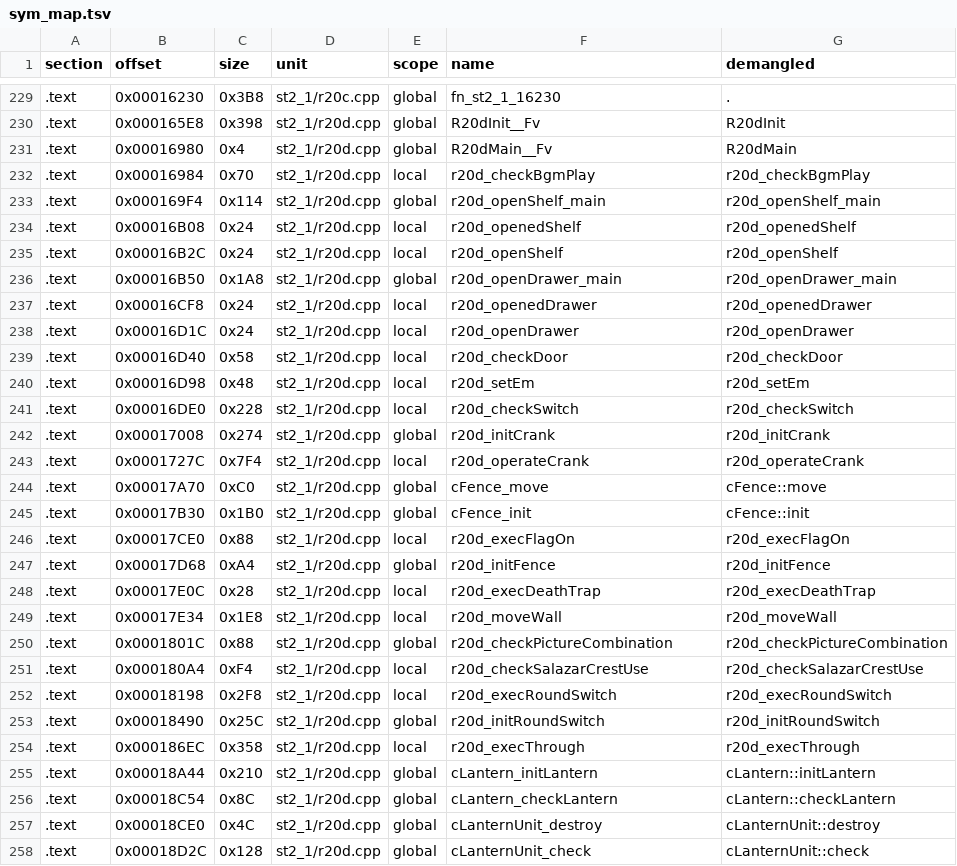
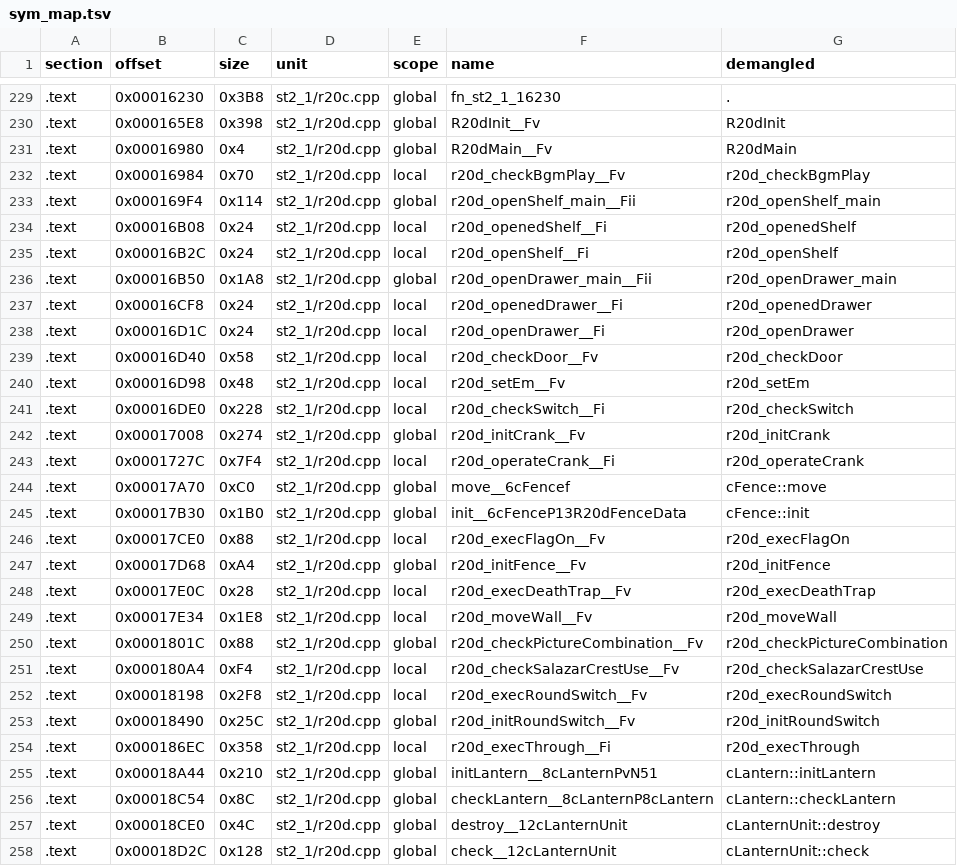
Before and after one commit to Penguinjanator/re4, a TSV file: config/G4BE08/modules/st2_1/sym_map.tsv, drawn as a sheet; only a part is shown, gaps mark what is left out; the diff covers the shown part only.

```diff
--- a/config/G4BE08/modules/st2_1/sym_map.tsv
+++ b/config/G4BE08/modules/st2_1/sym_map.tsv
@@ -231,28 +231,28 @@ section	offset	size	unit	scope	name	demangled
 .text	0x00016980	0x4	st2_1/r20d.cpp	global	R20dMain__Fv	R20dMain
-.text	0x00016984	0x70	st2_1/r20d.cpp	local	r20d_checkBgmPlay	r20d_checkBgmPlay
-.text	0x000169F4	0x114	st2_1/r20d.cpp	global	r20d_openShelf_main	r20d_openShelf_main
-.text	0x00016B08	0x24	st2_1/r20d.cpp	local	r20d_openedShelf	r20d_openedShelf
-.text	0x00016B2C	0x24	st2_1/r20d.cpp	local	r20d_openShelf	r20d_openShelf
-.text	0x00016B50	0x1A8	st2_1/r20d.cpp	global	r20d_openDrawer_main	r20d_openDrawer_main
-.text	0x00016CF8	0x24	st2_1/r20d.cpp	local	r20d_openedDrawer	r20d_openedDrawer
-.text	0x00016D1C	0x24	st2_1/r20d.cpp	local	r20d_openDrawer	r20d_openDrawer
-.text	0x00016D40	0x58	st2_1/r20d.cpp	local	r20d_checkDoor	r20d_checkDoor
-.text	0x00016D98	0x48	st2_1/r20d.cpp	local	r20d_setEm	r20d_setEm
-.text	0x00016DE0	0x228	st2_1/r20d.cpp	local	r20d_checkSwitch	r20d_checkSwitch
-.text	0x00017008	0x274	st2_1/r20d.cpp	global	r20d_initCrank	r20d_initCrank
-.text	0x0001727C	0x7F4	st2_1/r20d.cpp	local	r20d_operateCrank	r20d_operateCrank
-.text	0x00017A70	0xC0	st2_1/r20d.cpp	global	cFence_move	cFence::move
-.text	0x00017B30	0x1B0	st2_1/r20d.cpp	global	cFence_init	cFence::init
-.text	0x00017CE0	0x88	st2_1/r20d.cpp	local	r20d_execFlagOn	r20d_execFlagOn
-.text	0x00017D68	0xA4	st2_1/r20d.cpp	global	r20d_initFence	r20d_initFence
-.text	0x00017E0C	0x28	st2_1/r20d.cpp	local	r20d_execDeathTrap	r20d_execDeathTrap
-.text	0x00017E34	0x1E8	st2_1/r20d.cpp	local	r20d_moveWall	r20d_moveWall
-.text	0x0001801C	0x88	st2_1/r20d.cpp	global	r20d_checkPictureCombination	r20d_checkPictureCombination
-.text	0x000180A4	0xF4	st2_1/r20d.cpp	local	r20d_checkSalazarCrestUse	r20d_checkSalazarCrestUse
-.text	0x00018198	0x2F8	st2_1/r20d.cpp	local	r20d_execRoundSwitch	r20d_execRoundSwitch
-.text	0x00018490	0x25C	st2_1/r20d.cpp	global	r20d_initRoundSwitch	r20d_initRoundSwitch
-.text	0x000186EC	0x358	st2_1/r20d.cpp	local	r20d_execThrough	r20d_execThrough
-.text	0x00018A44	0x210	st2_1/r20d.cpp	global	cLantern_initLantern	cLantern::initLantern
-.text	0x00018C54	0x8C	st2_1/r20d.cpp	global	cLantern_checkLantern	cLantern::checkLantern
-.text	0x00018CE0	0x4C	st2_1/r20d.cpp	global	cLanternUnit_destroy	cLanternUnit::destroy
-.text	0x00018D2C	0x128	st2_1/r20d.cpp	global	cLanternUnit_check	cLanternUnit::check
+.text	0x00016984	0x70	st2_1/r20d.cpp	local	r20d_checkBgmPlay__Fv	r20d_checkBgmPlay
+.text	0x000169F4	0x114	st2_1/r20d.cpp	global	r20d_openShelf_main__Fii	r20d_openShelf_main
+.text	0x00016B08	0x24	st2_1/r20d.cpp	local	r20d_openedShelf__Fi	r20d_openedShelf
+.text	0x00016B2C	0x24	st2_1/r20d.cpp	local	r20d_openShelf__Fi	r20d_openShelf
+.text	0x00016B50	0x1A8	st2_1/r20d.cpp	global	r20d_openDrawer_main__Fii	r20d_openDrawer_main
+.text	0x00016CF8	0x24	st2_1/r20d.cpp	local	r20d_openedDrawer__Fi	r20d_openedDrawer
+.text	0x00016D1C	0x24	st2_1/r20d.cpp	local	r20d_openDrawer__Fi	r20d_openDrawer
+.text	0x00016D40	0x58	st2_1/r20d.cpp	local	r20d_checkDoor__Fv	r20d_checkDoor
+.text	0x00016D98	0x48	st2_1/r20d.cpp	local	r20d_setEm__Fv	r20d_setEm
+.text	0x00016DE0	0x228	st2_1/r20d.cpp	local	r20d_checkSwitch__Fi	r20d_checkSwitch
+.text	0x00017008	0x274	st2_1/r20d.cpp	global	r20d_initCrank__Fv	r20d_initCrank
+.text	0x0001727C	0x7F4	st2_1/r20d.cpp	local	r20d_operateCrank__Fi	r20d_operateCrank
+.text	0x00017A70	0xC0	st2_1/r20d.cpp	global	move__6cFencef	cFence::move
+.text	0x00017B30	0x1B0	st2_1/r20d.cpp	global	init__6cFenceP13R20dFenceData	cFence::init
+.text	0x00017CE0	0x88	st2_1/r20d.cpp	local	r20d_execFlagOn__Fv	r20d_execFlagOn
+.text	0x00017D68	0xA4	st2_1/r20d.cpp	global	r20d_initFence__Fv	r20d_initFence
+.text	0x00017E0C	0x28	st2_1/r20d.cpp	local	r20d_execDeathTrap__Fv	r20d_execDeathTrap
+.text	0x00017E34	0x1E8	st2_1/r20d.cpp	local	r20d_moveWall__Fv	r20d_moveWall
+.text	0x0001801C	0x88	st2_1/r20d.cpp	global	r20d_checkPictureCombination__Fv	r20d_checkPictureCombination
+.text	0x000180A4	0xF4	st2_1/r20d.cpp	local	r20d_checkSalazarCrestUse__Fv	r20d_checkSalazarCrestUse
+.text	0x00018198	0x2F8	st2_1/r20d.cpp	local	r20d_execRoundSwitch__Fv	r20d_execRoundSwitch
+.text	0x00018490	0x25C	st2_1/r20d.cpp	global	r20d_initRoundSwitch__Fv	r20d_initRoundSwitch
+.text	0x000186EC	0x358	st2_1/r20d.cpp	local	r20d_execThrough__Fi	r20d_execThrough
+.text	0x00018A44	0x210	st2_1/r20d.cpp	global	initLantern__8cLanternPvN51	cLantern::initLantern
+.text	0x00018C54	0x8C	st2_1/r20d.cpp	global	checkLantern__8cLanternP8cLantern	cLantern::checkLantern
+.text	0x00018CE0	0x4C	st2_1/r20d.cpp	global	destroy__12cLanternUnit	cLanternUnit::destroy
+.text	0x00018D2C	0x128	st2_1/r20d.cpp	global	check__12cLanternUnit	cLanternUnit::check
```
Also changed, not shown: 3 edited cells elsewhere in this file, config/G4BE08/modules/st2_0/sym_map.tsv, 3 other files.
